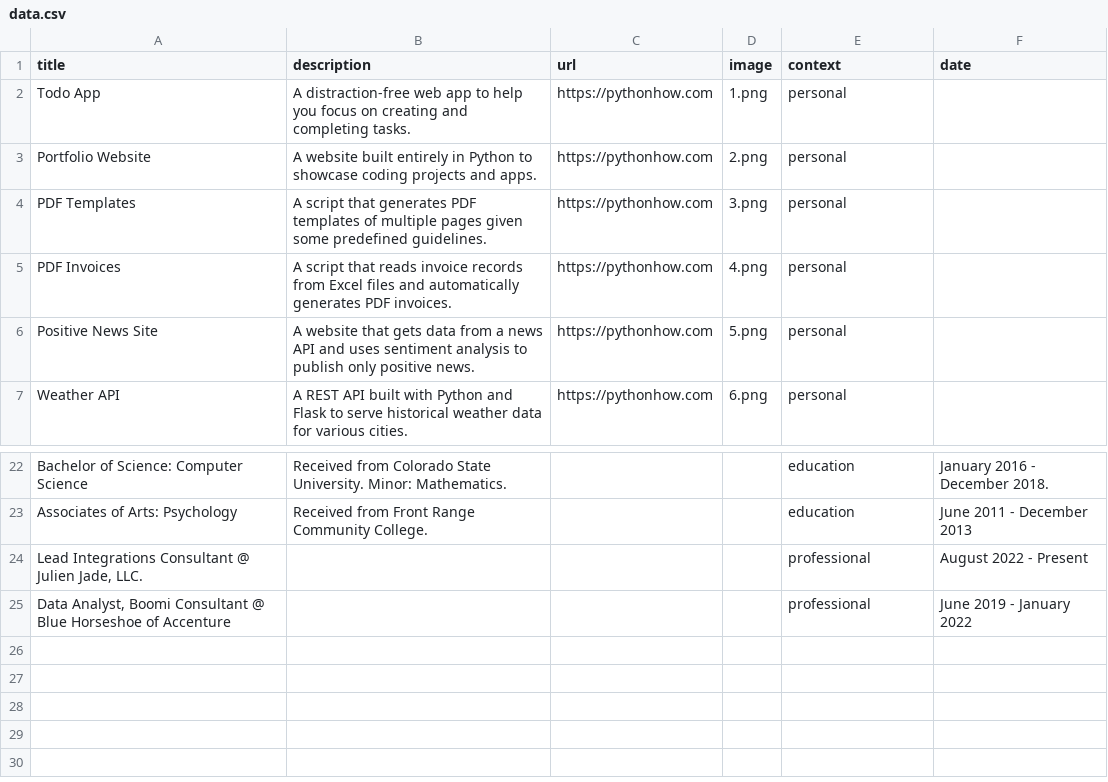
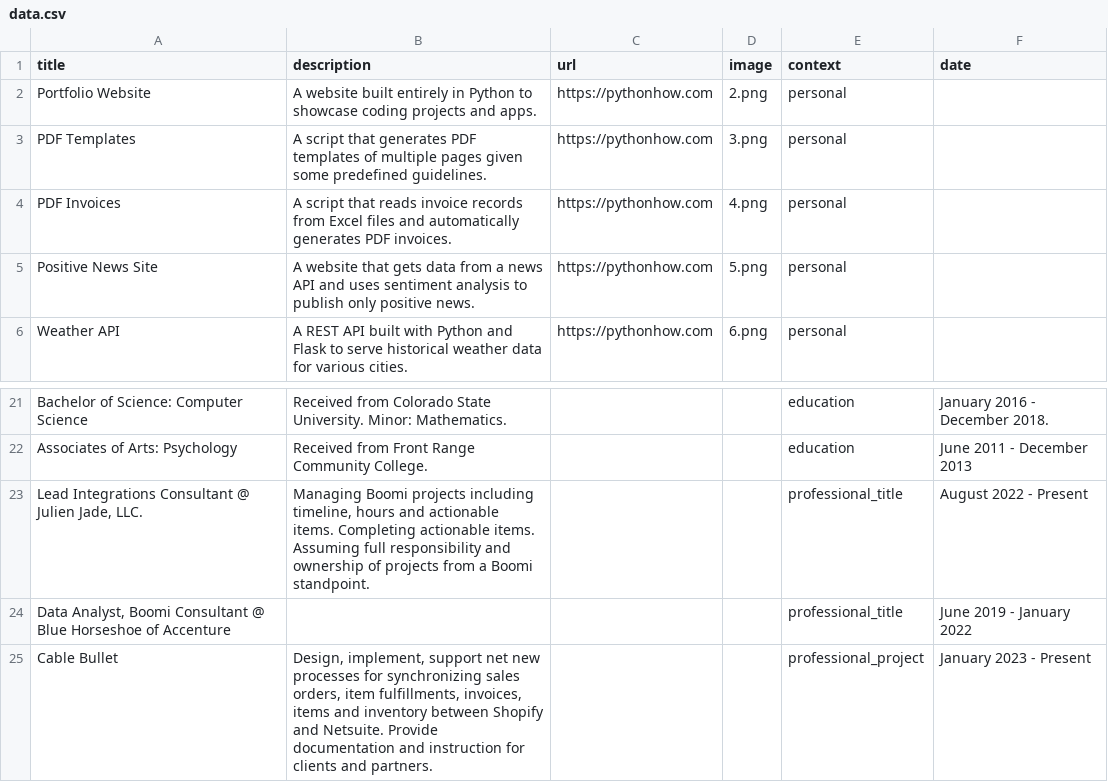
Before and after one commit to joolienhoolien/Portfolio_2025, a CSV file: data.csv, drawn as a sheet; only a part is shown, gaps mark what is left out.

Commit message:
Playing around with layout and adding data. Messing with stylesheet config.

```diff
--- a/data.csv
+++ b/data.csv
@@ -1,3 +1,2 @@
 title;description;url;image;context;date
-Todo App;A distraction-free web app to help you focus on creating and completing tasks.;https://pythonhow.com;1.png;personal;
 Portfolio Website;A website built entirely in Python to showcase coding projects and apps.;https://pythonhow.com;2.png;personal;
@@ -23,3 +22,4 @@ Bachelor of Science: Computer Science;Received from Colorado State University. M
 Associates of Arts: Psychology;Received from Front Range Community College. ;;;education;June 2011 - December 2013
-Lead Integrations Consultant @ Julien Jade, LLC.;;;;professional;August 2022 - Present
-Data Analyst, Boomi Consultant @ Blue Horseshoe of Accenture;;;;professional;June 2019 - January 2022
+Lead Integrations Consultant @ Julien Jade, LLC.;Managing Boomi projects including timeline, hours and actionable items. Completing actionable items. Assuming full responsibility and ownership of projects from a Boomi standpoint. ;;;professional_title;August 2022 - Present
+Data Analyst, Boomi Consultant @ Blue Horseshoe of Accenture;;;;professional_title;June 2019 - January 2022
+Cable Bullet;Design, implement, support net new processes for synchronizing sales orders, item fulfillments, invoices, items and inventory between Shopify and Netsuite. Provide documentation and instruction for clients and partners.;;;professional_project;January 2023 - Present
```
Also changed, not shown: 3 other files.
